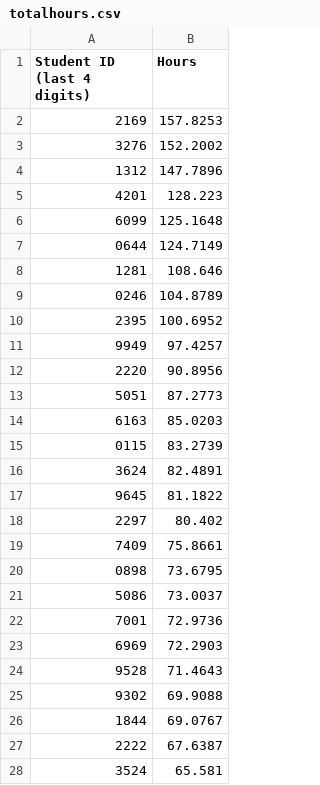
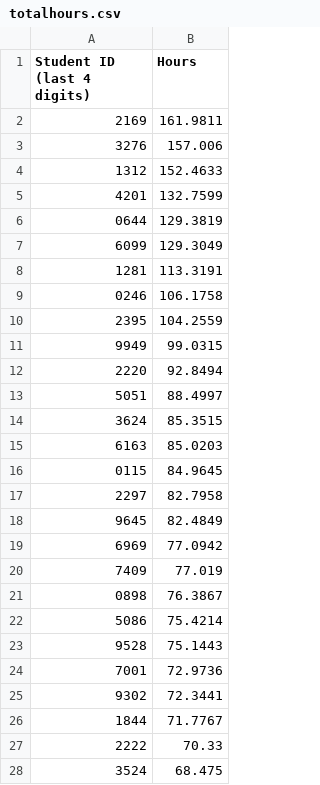
Before and after one commit to Team3128/2018-19-attendance-data, a CSV file: totalhours.csv, drawn as a sheet; only a part is shown; the diff covers the shown part only.

Commit message:
2019-02-07: Total Hours

```diff
--- a/totalhours.csv
+++ b/totalhours.csv
@@ -1,28 +1,28 @@
 Student ID (last 4 digits), Hours
-2169,157.8253
-3276,152.2002
-1312,147.7896
-4201,128.223
-6099,125.1648
-0644,124.7149
-1281,108.646
-0246,104.8789
-2395,100.6952
-9949,97.4257
-2220,90.8956
-5051,87.2773
+2169,161.9811
+3276,157.006
+1312,152.4633
+4201,132.7599
+0644,129.3819
+6099,129.3049
+1281,113.3191
+0246,106.1758
+2395,104.2559
+9949,99.0315
+2220,92.8494
+5051,88.4997
+3624,85.3515
 6163,85.0203
-0115,83.2739
-3624,82.4891
-9645,81.1822
-2297,80.402
-7409,75.8661
-0898,73.6795
-5086,73.0037
+0115,84.9645
+2297,82.7958
+9645,82.4849
+6969,77.0942
+7409,77.019
+0898,76.3867
+5086,75.4214
+9528,75.1443
 7001,72.9736
-6969,72.2903
-9528,71.4643
-9302,69.9088
-1844,69.0767
-2222,67.6387
-3524,65.581
+9302,72.3441
+1844,71.7767
+2222,70.33
+3524,68.475
```
Also changed, not shown: 10 added rows, 10 removed rows and 14 edited cells elsewhere in this file.
